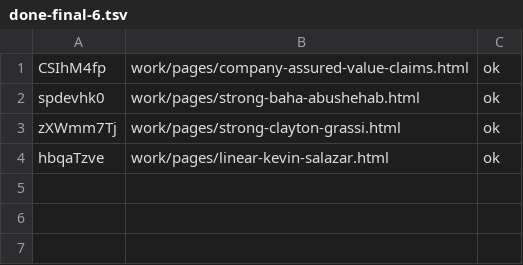
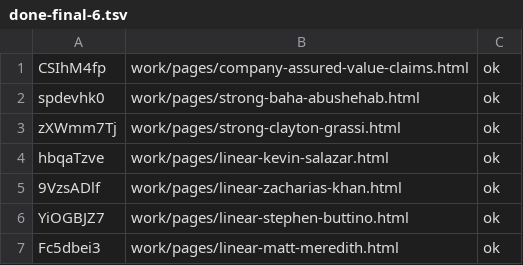
Before and after one commit to josephdittmanappraiser-ai/contractorupdates, a TSV file: work/publish/done-final-6.tsv, drawn as a sheet; the diff names each change by its address in the sheet, - before the commit and + after, or states it on an @@ line.

```diff
--- a/work/publish/done-final-6.tsv
+++ b/work/publish/done-final-6.tsv
+row 5: 9VzsADlf | work/pages/linear-zacharias-khan.html | ok
+row 6: YiOGBJZ7 | work/pages/linear-stephen-buttino.html | ok
+row 7: Fc5dbei3 | work/pages/linear-matt-meredith.html | ok
```
Also changed, not shown: work/publish/done-final-2.tsv, work/publish/done-final-5.tsv, 3 other files.
